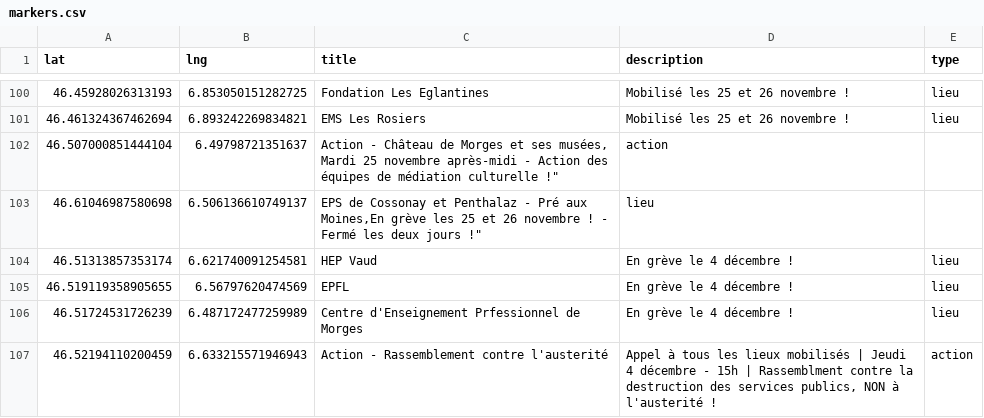
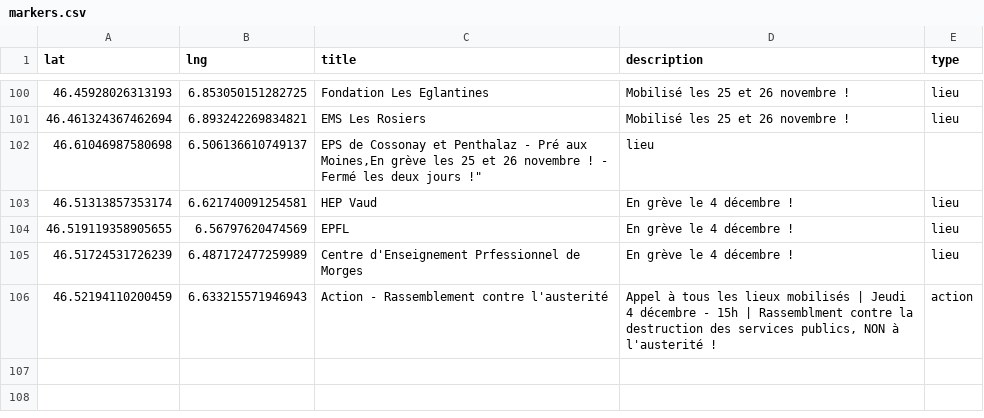
Before and after one commit to romgotz/mobilisation-vd-4-dec, a CSV file: markers.csv, drawn as a sheet; only a part is shown, gaps mark what is left out; the diff names each change by its address in the sheet, - before the commit and + after, or states it on an @@ line.

Commit message:
Update markers.csv

```diff
--- a/markers.csv
+++ b/markers.csv
-row 102: 46.507000851444104 | 6.49798721351637 | Action - Château de Morges et ses musées, Mardi 25 novembre après-midi - Action des équipes de médiation culturelle !" | action
```
